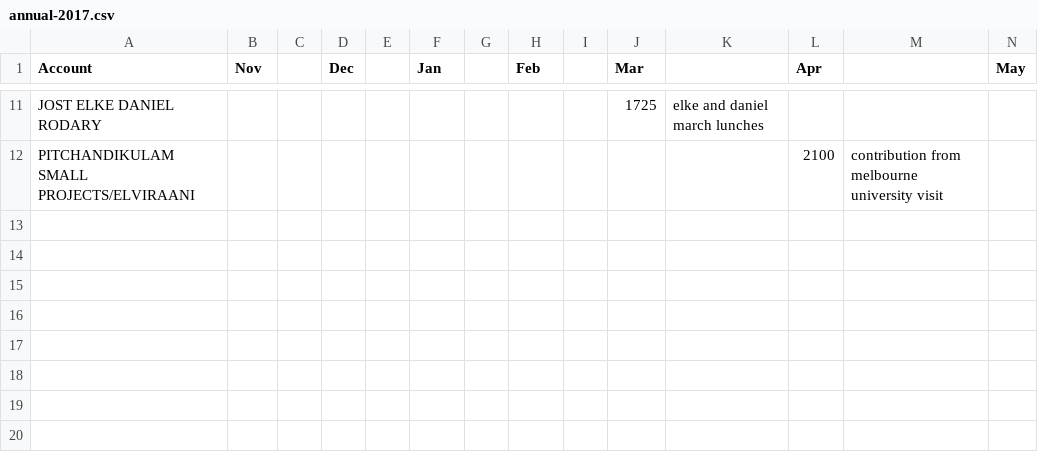
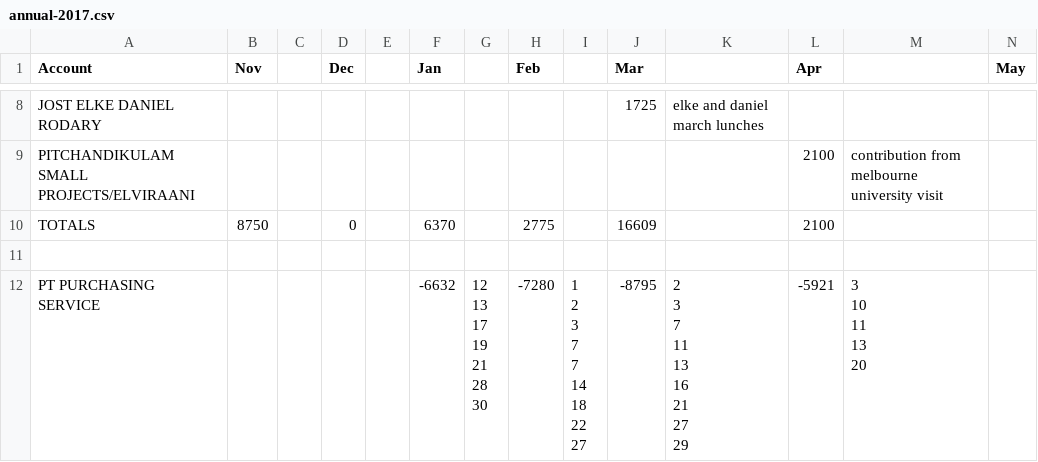
Before and after one commit to Lemez/kitchen-account, a CSV file: csv/annual-2017.csv, drawn as a sheet; only a part is shown, gaps mark what is left out; rows hold the shown columns only; ↵ is a line break in a cell; the diff covers the shown part only; the diff names each change by its address in the sheet, - before the commit and + after, or states it on an @@ line.

Commit message:
working initial annual function with totals

```diff
--- a/csv/annual-2017.csv
+++ b/csv/annual-2017.csv
+row 10: TOTALS | 8750 |  | 0 |  | 6370 |  | 2775 |  | 16609 |  | 2100
+row 11: (empty)
+row 12: PT PURCHASING SERVICE |  |  |  |  | -6632 | 12 ↵ 13 ↵ 17 ↵ 19 ↵ 21 ↵ 28 ↵ 30 | -7280 | 1 ↵ 2 ↵ 3 ↵ 7 ↵ 7 ↵ 14 ↵ 18 ↵ 22 ↵ 27 | -8795 | 2 ↵ 3 ↵ 7 ↵ 11 ↵ 13 ↵ 16 ↵ 21 ↵ 27 ↵ 29 | -5921 | 3 ↵ 10 ↵ 11 ↵ 13 ↵ 20
```
Also changed, not shown: 3 added rows and 3 removed rows elsewhere in this file, 2 other files.
